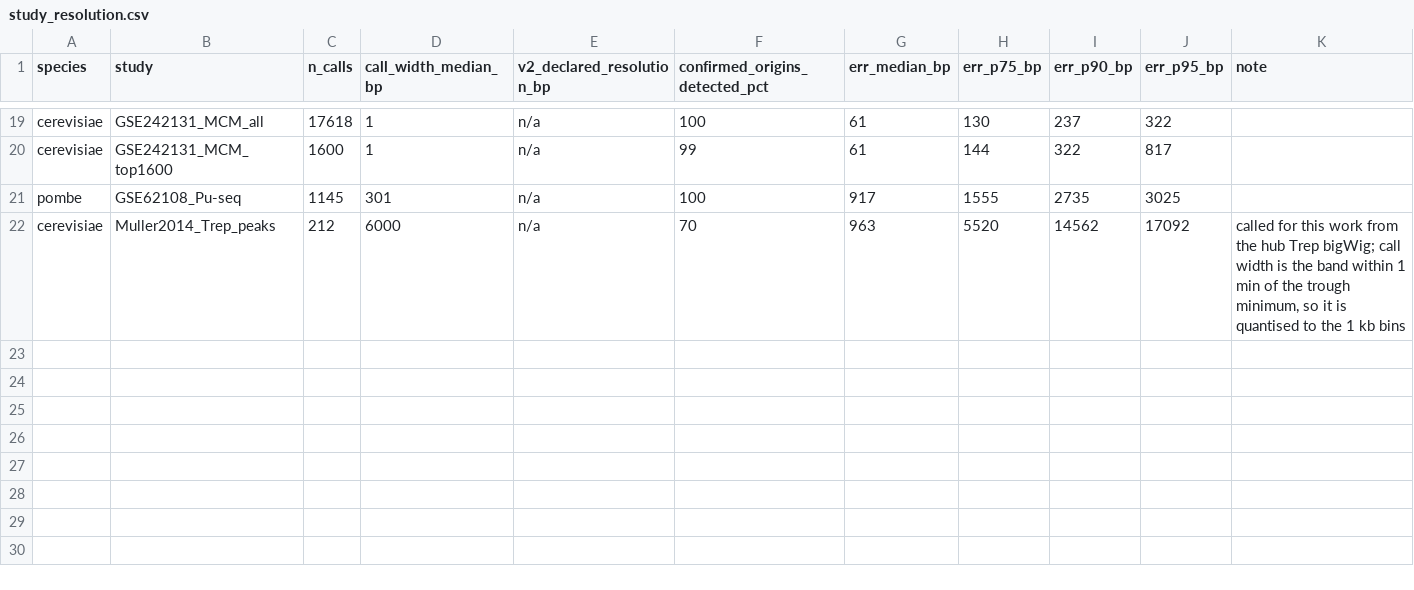
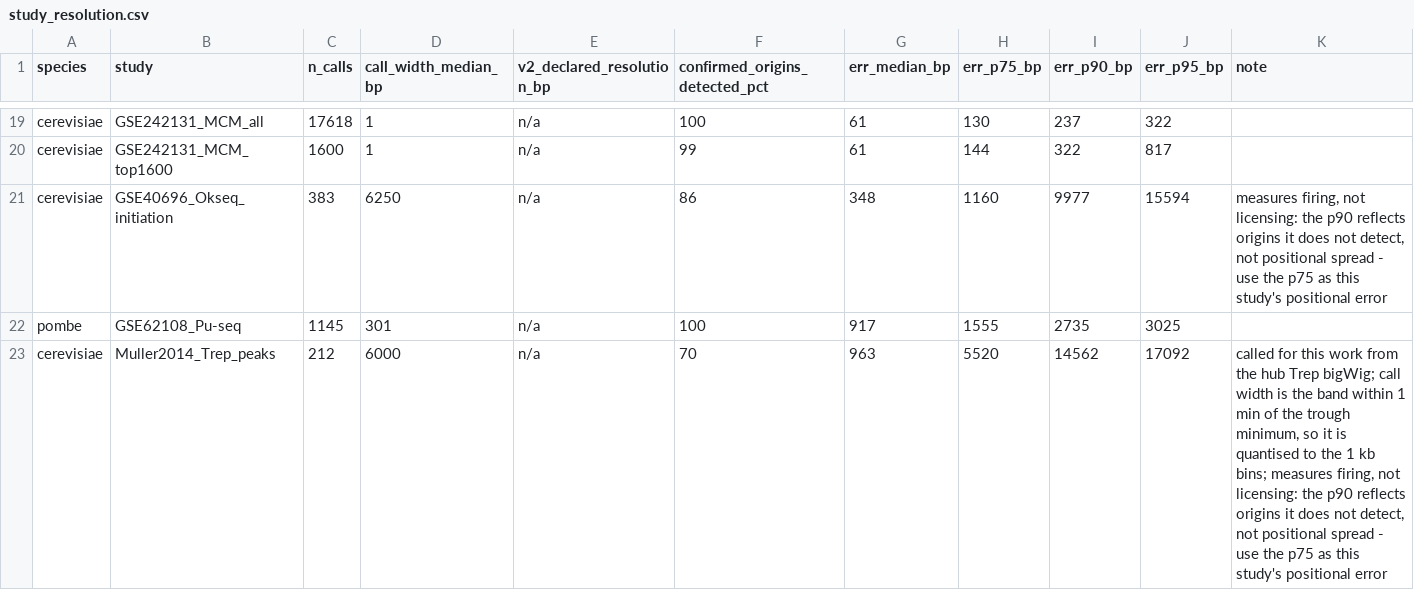
Before and after one commit to DNAReplicationLab/oridb-v3, a CSV file: docs/study_resolution.csv, drawn as a sheet; only a part is shown, gaps mark what is left out.

Commit message:
Add Development page, origin elements panel, and method notes links
Split About into About (what the database contains) and Development (how it
is built). Link the four derived-layer method documents from the README and
from the Development page, including the new per-origin activity and
replication time note.

```diff
--- a/docs/study_resolution.csv
+++ b/docs/study_resolution.csv
@@ -20,3 +20,4 @@ cerevisiae,GSE242131_MCM_all,17618,1,n/a,100,61,130,237,322,
 cerevisiae,GSE242131_MCM_top1600,1600,1,n/a,99,61,144,322,817,
+cerevisiae,GSE40696_Okseq_initiation,383,6250,n/a,86,348,1160,9977,15594,"measures firing, not licensing: the p90 reflects origins it does not detect, not positional spread - use the p75 as this study's positional error"
 pombe,GSE62108_Pu-seq,1145,301,n/a,100,917,1555,2735,3025,
-cerevisiae,Muller2014_Trep_peaks,212,6000,n/a,70,963,5520,14562,17092,"called for this work from the hub Trep bigWig; call width is the band within 1 min of the trough minimum, so it is quantised to the 1 kb bins"
+cerevisiae,Muller2014_Trep_peaks,212,6000,n/a,70,963,5520,14562,17092,"called for this work from the hub Trep bigWig; call width is the band within 1 min of the trough minimum, so it is quantised to the 1 kb bins; measures firing, not licensing: the p90 reflects origins it does not detect, not positional spread - use the p75 as this study's positional error"
```
Also changed, not shown: public/data/studies.tsv, 21 other files.
